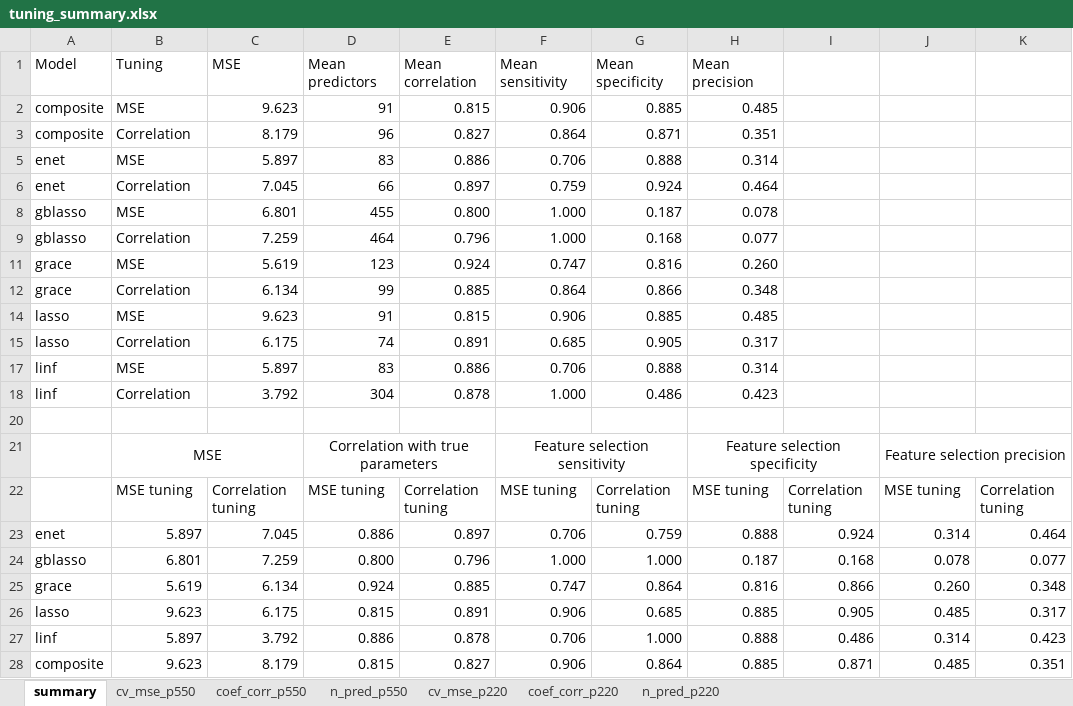
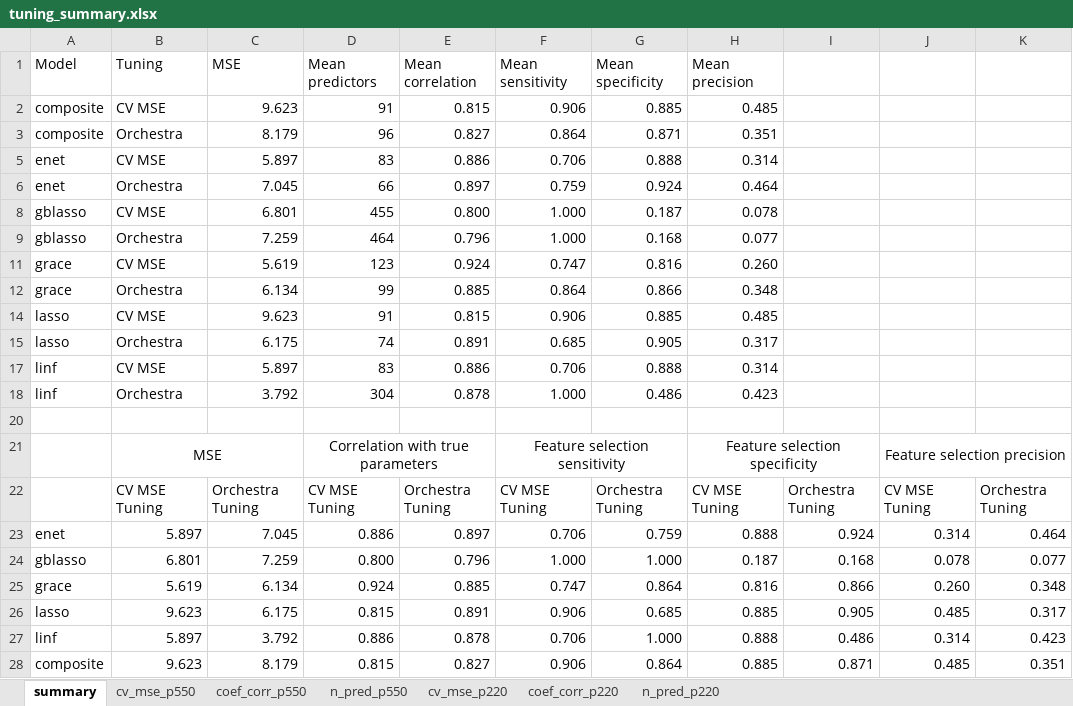
Before and after one commit to SivoDaskalov/net-reg-dissertation, an Excel workbook: python/results/tuning_summary.xlsx, sheet summary, drawn as a sheet; values as stored, in another font and other column widths than the file's, no borders; charts and pictures not drawn; removed rows and columns are numbered as before the commit, all else as after; the diff names each change by its address in the sheet, - before the commit and + after, or states it on an @@ line.

Commit message:
Tuning summary minor changes

```diff
--- a/python/results/tuning_summary.xlsx (sheet summary)
+++ b/python/results/tuning_summary.xlsx (sheet summary)
-B2 (Tuning): MSE
+B2 (Tuning): CV MSE
-B3 (Tuning): Correlation
+B3 (Tuning): Orchestra
-B5 (Tuning): MSE
+B5 (Tuning): CV MSE
-B6 (Tuning): Correlation
+B6 (Tuning): Orchestra
-B8 (Tuning): MSE
+B8 (Tuning): CV MSE
-B9 (Tuning): Correlation
+B9 (Tuning): Orchestra
-B11 (Tuning): MSE
+B11 (Tuning): CV MSE
-B12 (Tuning): Correlation
+B12 (Tuning): Orchestra
-B14 (Tuning): MSE
+B14 (Tuning): CV MSE
-B15 (Tuning): Correlation
+B15 (Tuning): Orchestra
-B17 (Tuning): MSE
+B17 (Tuning): CV MSE
-B18 (Tuning): Correlation
+B18 (Tuning): Orchestra
-row 22:  | MSE tuning | Correlation tuning | MSE tuning | Correlation tuning | MSE tuning | Correlation tuning | MSE tuning | Correlation tuning | MSE tuning | Correlation tuning
+row 22:  | CV MSE Tuning | Orchestra Tuning | CV MSE Tuning | Orchestra Tuning | CV MSE Tuning | Orchestra Tuning | CV MSE Tuning | Orchestra Tuning | CV MSE Tuning | Orchestra Tuning
```
Also changed, not shown: charts or pictures.
